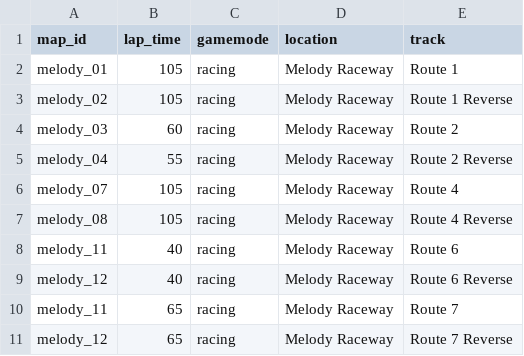
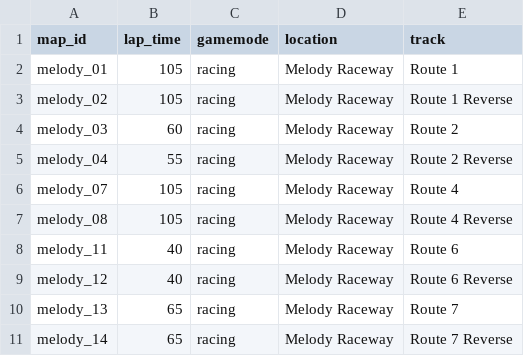
Before and after one commit to JSnedden/Wreckfest-Server, a CSV file: eventloops/maps_melody.csv, drawn as a sheet.

Commit message:
Another Melody correction

```diff
--- a/eventloops/maps_melody.csv
+++ b/eventloops/maps_melody.csv
@@ -9,3 +9,3 @@ melody_11,40,racing,Melody Raceway,Route 6
 melody_12,40,racing,Melody Raceway,Route 6 Reverse
-melody_11,65,racing,Melody Raceway,Route 7
-melody_12,65,racing,Melody Raceway,Route 7 Reverse
+melody_13,65,racing,Melody Raceway,Route 7
+melody_14,65,racing,Melody Raceway,Route 7 Reverse
```
